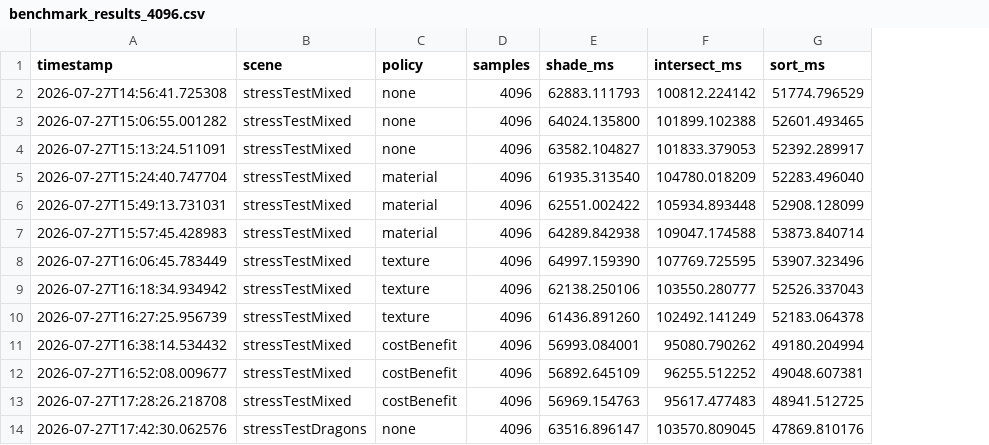
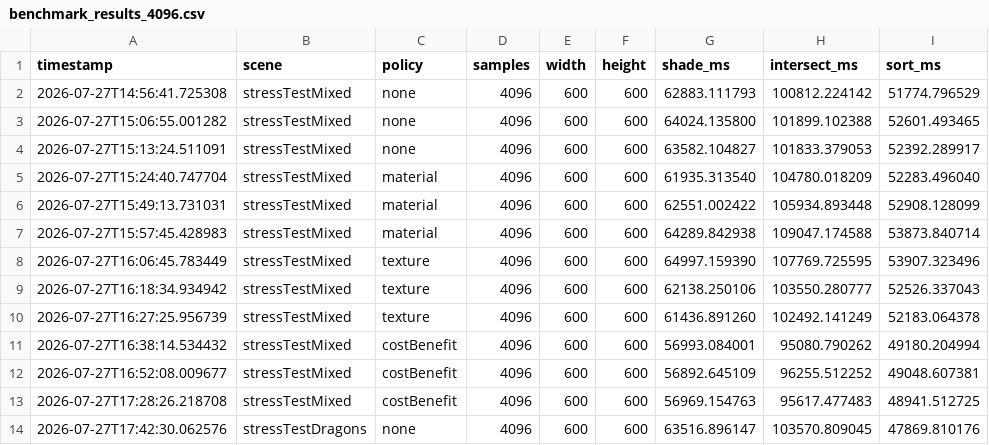
Before and after one commit to fhidargue/wavefront-renderer, a CSV file: results/benchmark_results_4096.csv, drawn as a sheet; only a part is shown; the diff names each change by its address in the sheet, - before the commit and + after, or states it on an @@ line.

Commit message:
fix: added width and height to the csv files

```diff
--- a/results/benchmark_results_4096.csv
+++ b/results/benchmark_results_4096.csv
+column E (width), rows 2-14: all 600
+column F (height), rows 2-14: all 600
```
Also changed, not shown: 3 other files.
